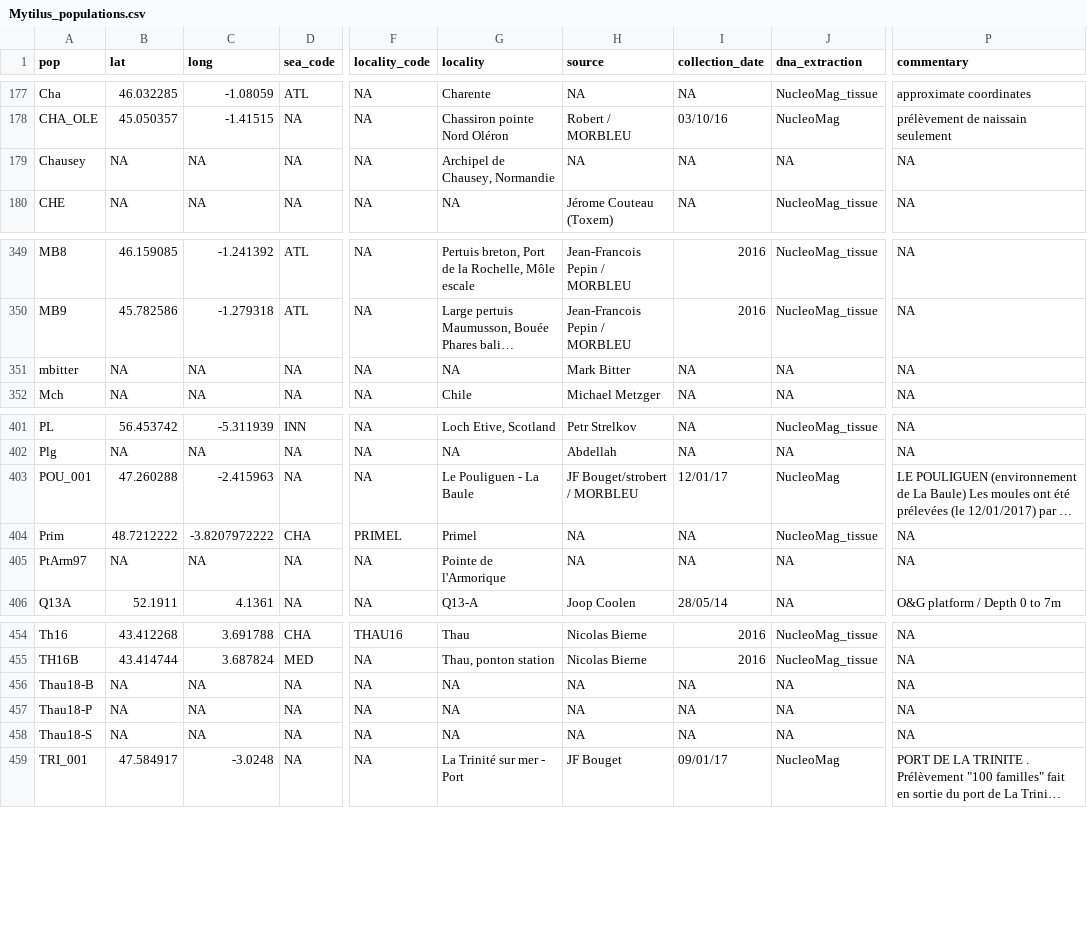
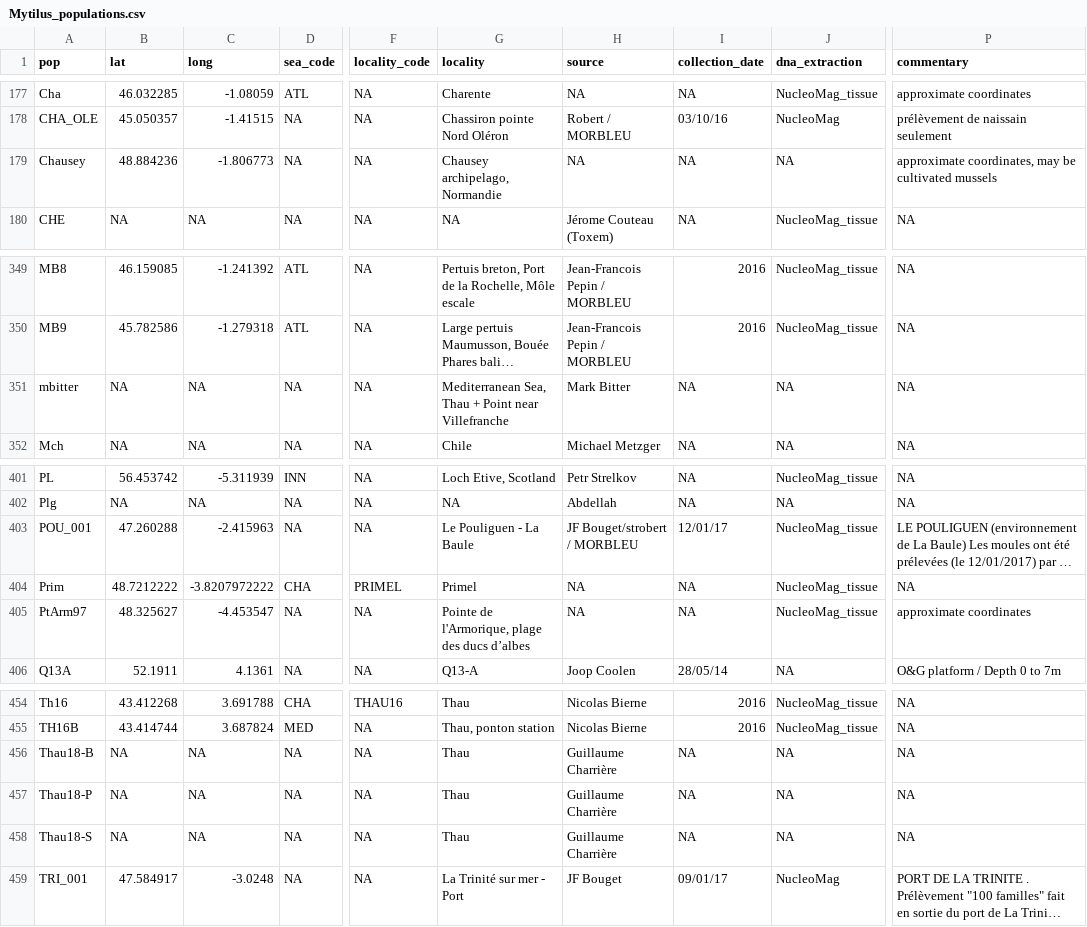
Before and after one commit to alxsimon/Database_Mytilus, a CSV file: Mytilus_populations.csv, drawn as a sheet; only a part is shown, gaps mark what is left out; long unchanged cells end in …; the diff covers the shown part only; the diff names each change by its address in the sheet, - before the commit and + after, or states it on an @@ line.

Commit message:
Details on coordinates mainly

```diff
--- a/Mytilus_populations.csv
+++ b/Mytilus_populations.csv
-B179 (lat): NA
+B179 (lat): 48.884236
-C179 (long): NA
+C179 (long): -1.806773
-G179 (locality): Archipel de Chausey, Normandie
+G179 (locality): Chausey archipelago, Normandie
-P179 (commentary): NA
+P179 (commentary): approximate coordinates, may be cultivated mussels
-G351 (locality): NA
+G351 (locality): Mediterranean Sea, Thau + Point near Villefranche
-J403 (dna_extraction): NucleoMag
+J403 (dna_extraction): NucleoMag_tissue
-B405 (lat): NA
+B405 (lat): 48.325627
-C405 (long): NA
+C405 (long): -4.453547
-G405 (locality): Pointe de l'Armorique
+G405 (locality): Pointe de l'Armorique, plage des ducs d’albes
-J405 (dna_extraction): NA
+J405 (dna_extraction): NucleoMag_tissue
-P405 (commentary): NA
+P405 (commentary): approximate coordinates
-G456:G458 (locality): NA
+G456:G458 (locality): Thau
-H456:H458 (source): NA
+H456:H458 (source): Guillaume Charrière
```
Also changed, not shown: 40 edited cells elsewhere in this file.
